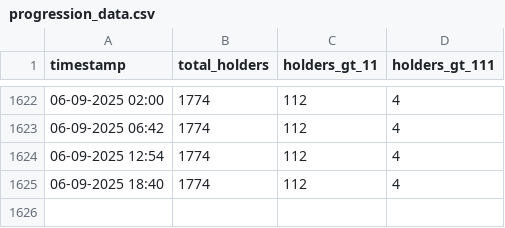
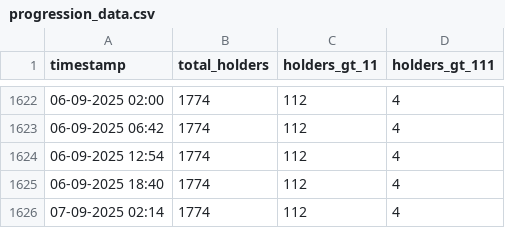
Before and after one commit to marblerace/zoraHolders, a CSV file: progression_data.csv, drawn as a sheet; only a part is shown, gaps mark what is left out.

```diff
--- a/progression_data.csv
+++ b/progression_data.csv
@@ -1625 +1625,2 @@ timestamp,total_holders,holders_gt_11,holders_gt_111
 06-09-2025 18:40,1774,112,4
+07-09-2025 02:14,1774,112,4
```
Also changed, not shown: 4 other files.
